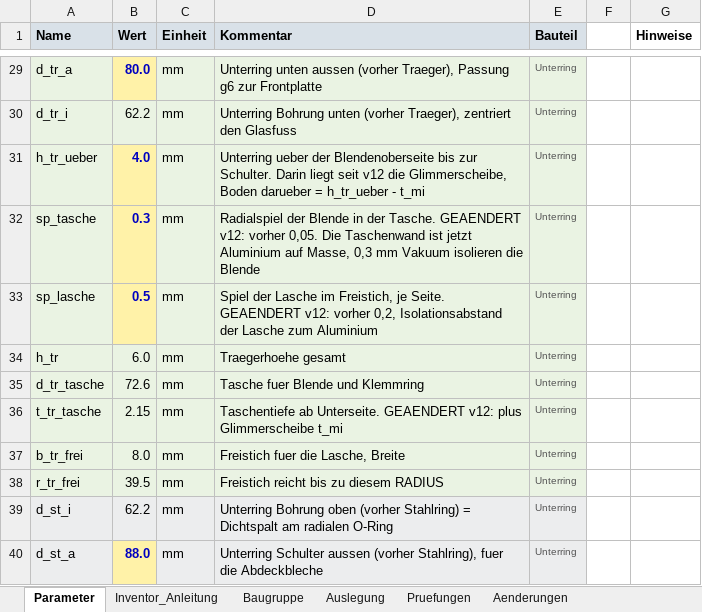
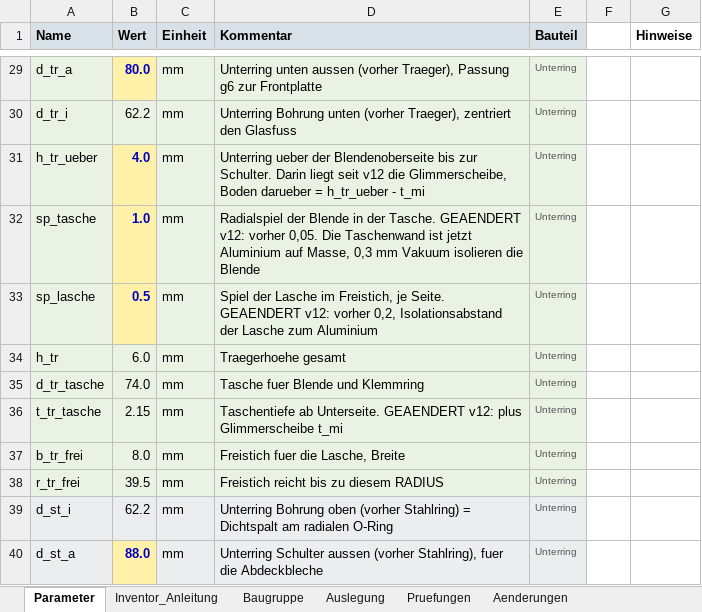
Before and after one commit to konradweh/ABEP_Koppeltest, an Excel workbook: CAD/RF-Neutralisator/RFN_Aufnahme_Parameter.xlsx, sheet Parameter, drawn as a sheet; only a part is shown, gaps mark what is left out; values as stored, in another font and other column widths than the file's, no borders; the diff names each change by its address in the sheet, - before the commit and + after, or states it on an @@ line.

```diff
--- a/CAD/RF-Neutralisator/RFN_Aufnahme_Parameter.xlsx (sheet Parameter)
+++ b/CAD/RF-Neutralisator/RFN_Aufnahme_Parameter.xlsx (sheet Parameter)
-B32 (Wert): 0.3
+B32 (Wert): 1.0
-B35 (Wert): 72.6
+B35 (Wert): 74.0
```
Also changed, not shown: sheet Pruefungen, 39 other files.
